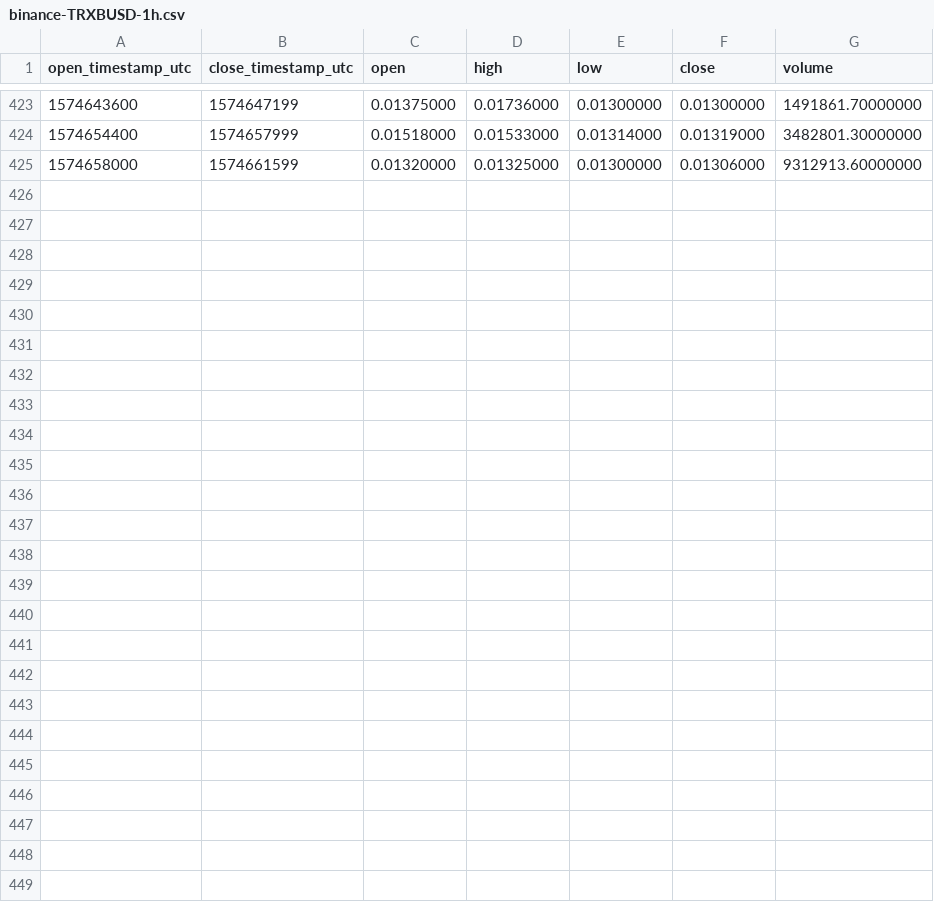
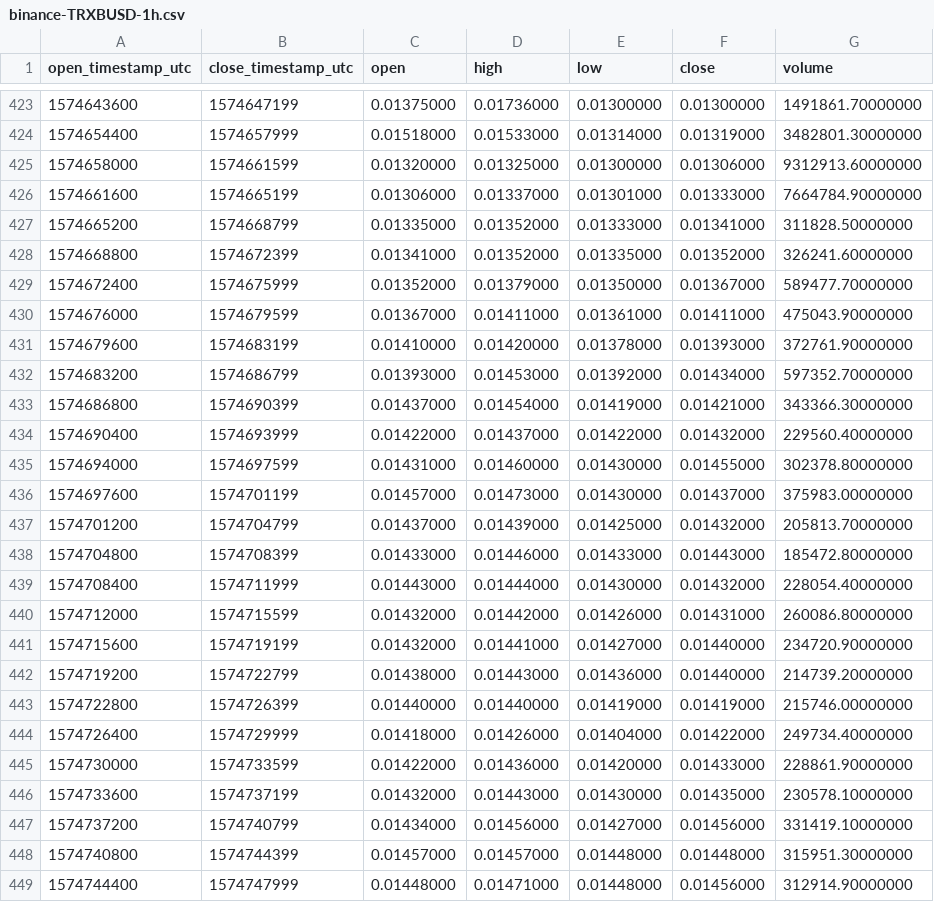
Before and after one commit to cryptobigbro/binance-TRXBUSD, a CSV file: binance-TRXBUSD-1h.csv, drawn as a sheet; only a part is shown, gaps mark what is left out; the diff names each change by its address in the sheet, - before the commit and + after, or states it on an @@ line.

Commit message:
Update OHLCV data.

```diff
--- a/binance-TRXBUSD-1h.csv
+++ b/binance-TRXBUSD-1h.csv
+row 426: 1574661600 | 1574665199 | 0.01306000 | 0.01337000 | 0.01301000 | 0.01333000 | 7664784.90000000
+row 427: 1574665200 | 1574668799 | 0.01335000 | 0.01352000 | 0.01333000 | 0.01341000 | 311828.50000000
+row 428: 1574668800 | 1574672399 | 0.01341000 | 0.01352000 | 0.01335000 | 0.01352000 | 326241.60000000
+row 429: 1574672400 | 1574675999 | 0.01352000 | 0.01379000 | 0.01350000 | 0.01367000 | 589477.70000000
+row 430: 1574676000 | 1574679599 | 0.01367000 | 0.01411000 | 0.01361000 | 0.01411000 | 475043.90000000
+row 431: 1574679600 | 1574683199 | 0.01410000 | 0.01420000 | 0.01378000 | 0.01393000 | 372761.90000000
+row 432: 1574683200 | 1574686799 | 0.01393000 | 0.01453000 | 0.01392000 | 0.01434000 | 597352.70000000
+row 433: 1574686800 | 1574690399 | 0.01437000 | 0.01454000 | 0.01419000 | 0.01421000 | 343366.30000000
+row 434: 1574690400 | 1574693999 | 0.01422000 | 0.01437000 | 0.01422000 | 0.01432000 | 229560.40000000
+row 435: 1574694000 | 1574697599 | 0.01431000 | 0.01460000 | 0.01430000 | 0.01455000 | 302378.80000000
+row 436: 1574697600 | 1574701199 | 0.01457000 | 0.01473000 | 0.01430000 | 0.01437000 | 375983.00000000
+row 437: 1574701200 | 1574704799 | 0.01437000 | 0.01439000 | 0.01425000 | 0.01432000 | 205813.70000000
+row 438: 1574704800 | 1574708399 | 0.01433000 | 0.01446000 | 0.01433000 | 0.01443000 | 185472.80000000
+row 439: 1574708400 | 1574711999 | 0.01443000 | 0.01444000 | 0.01430000 | 0.01432000 | 228054.40000000
+row 440: 1574712000 | 1574715599 | 0.01432000 | 0.01442000 | 0.01426000 | 0.01431000 | 260086.80000000
+row 441: 1574715600 | 1574719199 | 0.01432000 | 0.01441000 | 0.01427000 | 0.01440000 | 234720.90000000
+row 442: 1574719200 | 1574722799 | 0.01438000 | 0.01443000 | 0.01436000 | 0.01440000 | 214739.20000000
+row 443: 1574722800 | 1574726399 | 0.01440000 | 0.01440000 | 0.01419000 | 0.01419000 | 215746.00000000
+row 444: 1574726400 | 1574729999 | 0.01418000 | 0.01426000 | 0.01404000 | 0.01422000 | 249734.40000000
+row 445: 1574730000 | 1574733599 | 0.01422000 | 0.01436000 | 0.01420000 | 0.01433000 | 228861.90000000
+row 446: 1574733600 | 1574737199 | 0.01432000 | 0.01443000 | 0.01430000 | 0.01435000 | 230578.10000000
+row 447: 1574737200 | 1574740799 | 0.01434000 | 0.01456000 | 0.01427000 | 0.01456000 | 331419.10000000
+row 448: 1574740800 | 1574744399 | 0.01457000 | 0.01457000 | 0.01448000 | 0.01448000 | 315951.30000000
+row 449: 1574744400 | 1574747999 | 0.01448000 | 0.01471000 | 0.01448000 | 0.01456000 | 312914.90000000
```
Also changed, not shown: binance-TRXBUSD-1d.csv, 1 other file.
